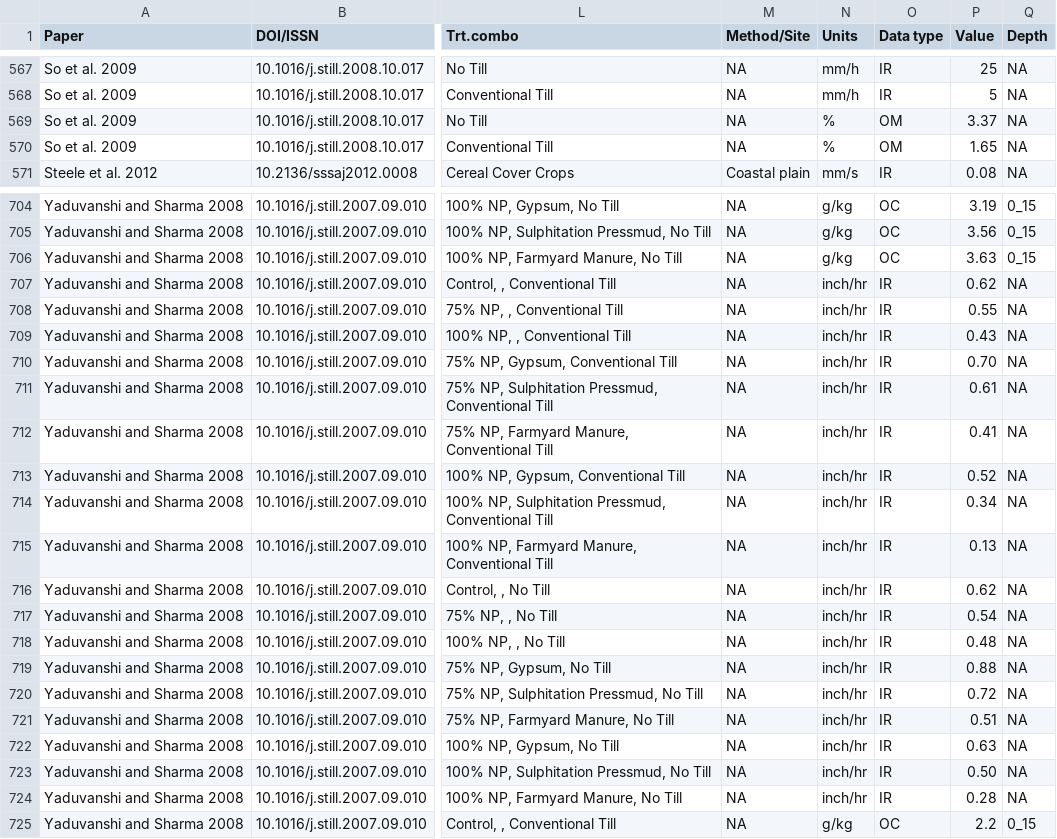
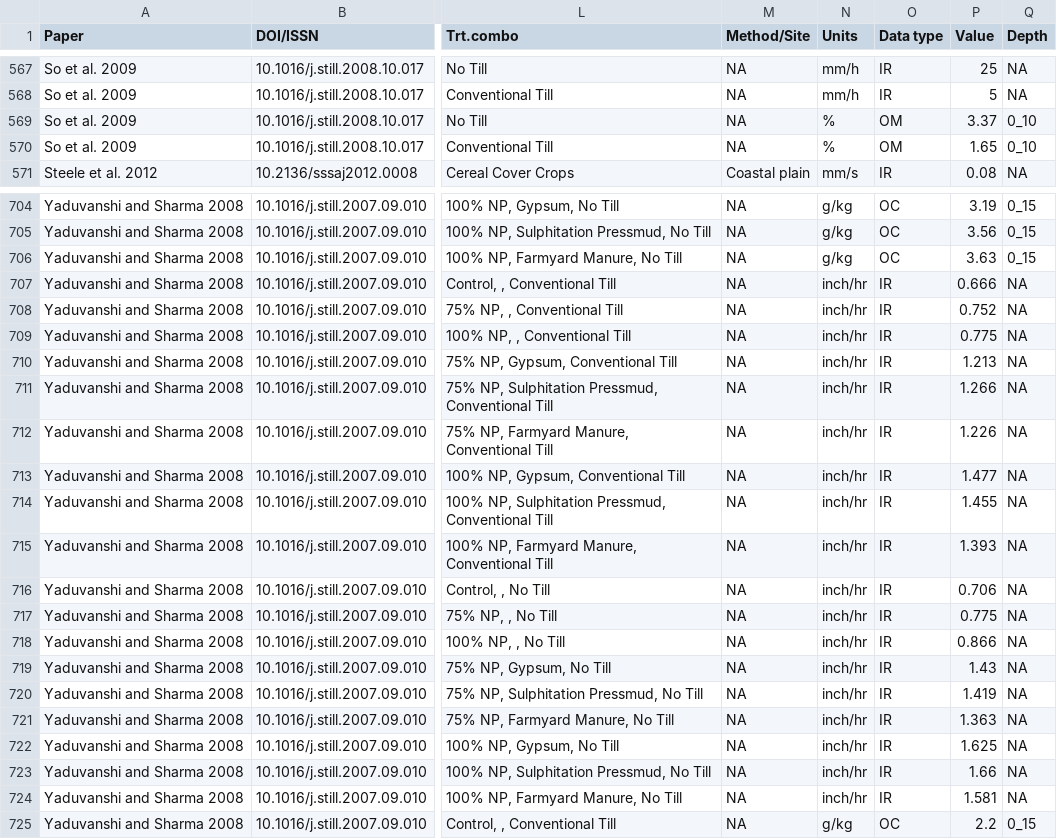
Before and after one commit to kanedan29/SHI, a CSV file: soil_water/data/Data_join_09242020_soc_only.csv, drawn as a sheet; only a part is shown, gaps mark what is left out; the diff covers the shown part only; the diff names each change by its address in the sheet, - before the commit and + after, or states it on an @@ line.

Commit message:
Updates to soil water infiltration data and code

```diff
--- a/soil_water/data/Data_join_09242020_soc_only.csv
+++ b/soil_water/data/Data_join_09242020_soc_only.csv
-Q569:Q570 (Depth): NA
+Q569:Q570 (Depth): 0_10
-P707 (Value): 0.62
+P707 (Value): 0.666
-P708 (Value): 0.55
+P708 (Value): 0.752
-P709 (Value): 0.43
+P709 (Value): 0.775
-P710 (Value): 0.70
+P710 (Value): 1.213
-P711 (Value): 0.61
+P711 (Value): 1.266
-P712 (Value): 0.41
+P712 (Value): 1.226
-P713 (Value): 0.52
+P713 (Value): 1.477
-P714 (Value): 0.34
+P714 (Value): 1.455
-P715 (Value): 0.13
+P715 (Value): 1.393
-P716 (Value): 0.62
+P716 (Value): 0.706
-P717 (Value): 0.54
+P717 (Value): 0.775
-P718 (Value): 0.48
+P718 (Value): 0.866
-P719 (Value): 0.88
+P719 (Value): 1.43
-P720 (Value): 0.72
+P720 (Value): 1.419
-P721 (Value): 0.51
+P721 (Value): 1.363
-P722 (Value): 0.63
+P722 (Value): 1.625
-P723 (Value): 0.50
+P723 (Value): 1.66
-P724 (Value): 0.28
+P724 (Value): 1.581
```
Also changed, not shown: 37 edited cells elsewhere in this file, 8 other files.
